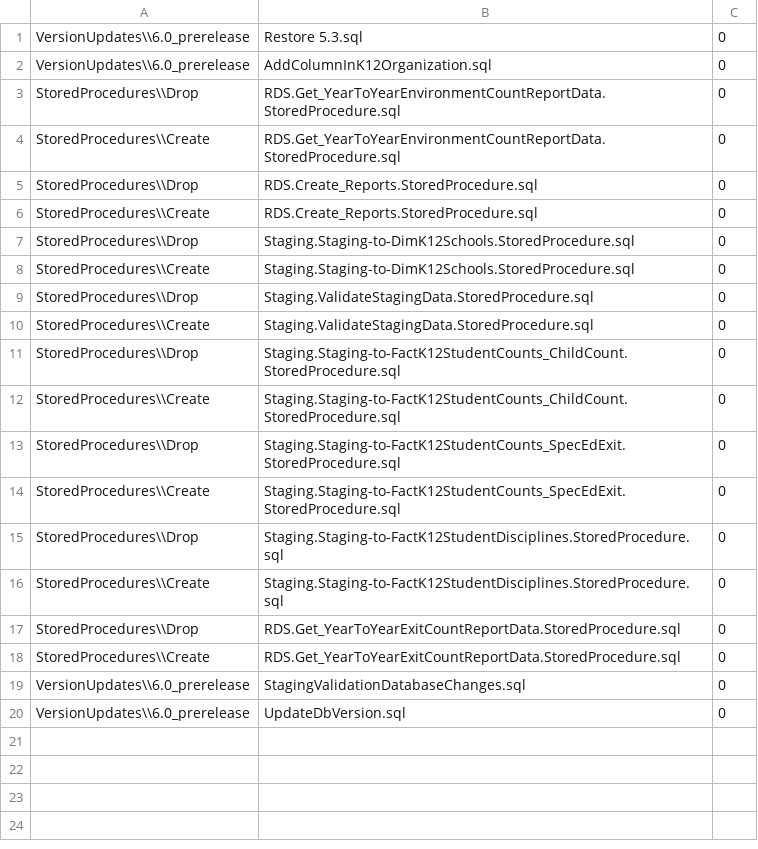
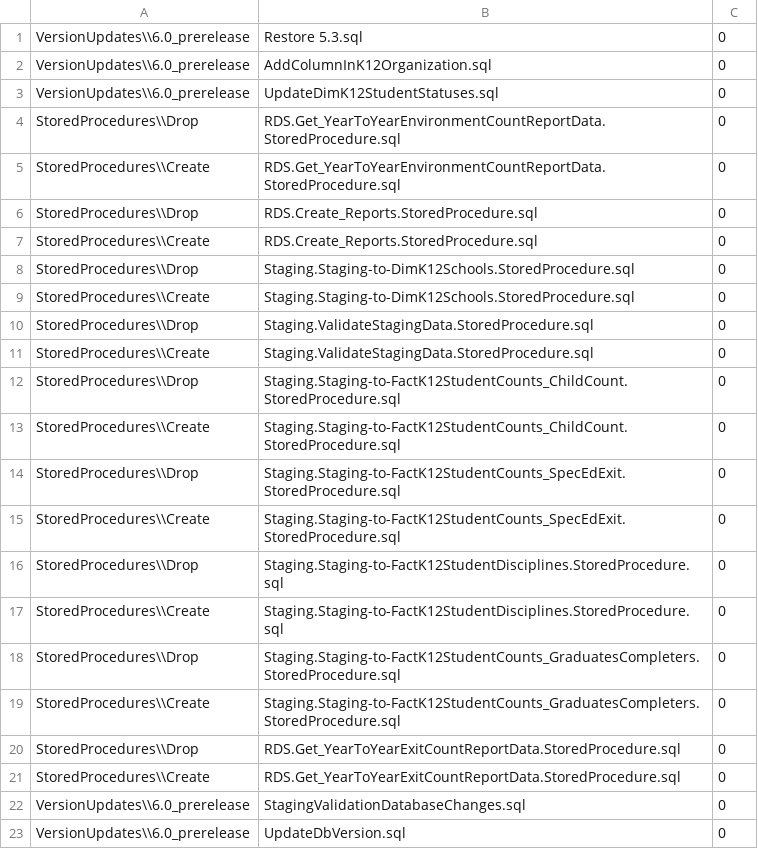
Before and after one commit to CEDS-Collaborative-Exchange/Generate, a CSV file: generate.database/VersionUpdates/6.0_prerelease/VersionScripts.csv, drawn as a sheet.

Commit message:
Initial commit for Staging-to-RDS Graduates/Completers

```diff
--- a/generate.database/VersionUpdates/6.0_prerelease/VersionScripts.csv
+++ b/generate.database/VersionUpdates/6.0_prerelease/VersionScripts.csv
@@ -2,2 +2,3 @@ VersionUpdates\\6.0_prerelease,Restore 5.3.sql,0
 VersionUpdates\\6.0_prerelease,AddColumnInK12Organization.sql,0
+VersionUpdates\\6.0_prerelease,UpdateDimK12StudentStatuses.sql,0
 StoredProcedures\\Drop,RDS.Get_YearToYearEnvironmentCountReportData.StoredProcedure.sql,0
@@ -16,2 +17,4 @@ StoredProcedures\\Drop,Staging.Staging-to-FactK12StudentDisciplines.StoredProced
 StoredProcedures\\Create,Staging.Staging-to-FactK12StudentDisciplines.StoredProcedure.sql,0
+StoredProcedures\\Drop,Staging.Staging-to-FactK12StudentCounts_GraduatesCompleters.StoredProcedure.sql,0
+StoredProcedures\\Create,Staging.Staging-to-FactK12StudentCounts_GraduatesCompleters.StoredProcedure.sql,0
 StoredProcedures\\Drop,RDS.Get_YearToYearExitCountReportData.StoredProcedure.sql,0
```
Also changed, not shown: 3 other files.
